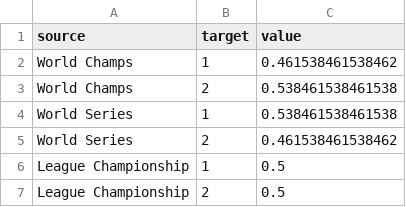
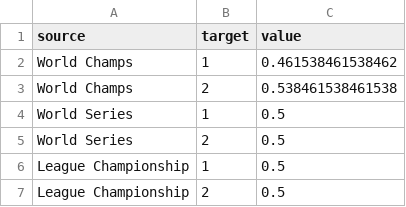
Before and after one commit to hlawitschka/hlawitschka.github.io, a CSV file: sports/mlbSummaryTwoSeeds.csv, drawn as a sheet.

```diff
--- a/sports/mlbSummaryTwoSeeds.csv
+++ b/sports/mlbSummaryTwoSeeds.csv
@@ -3,4 +3,4 @@
 "World Champs","2",0.538461538461538
-"World Series","1",0.538461538461538
-"World Series","2",0.461538461538462
+"World Series","1",0.5
+"World Series","2",0.5
 "League Championship","1",0.5
```
Also changed, not shown: sports/mlbSummaryFiveSeeds.csv, sports/mlbSummaryFourSeeds.csv, 19 other files.
